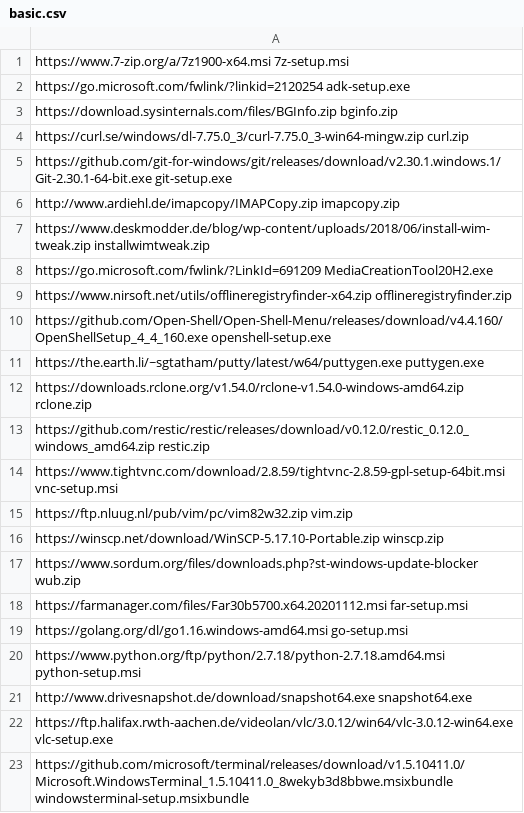
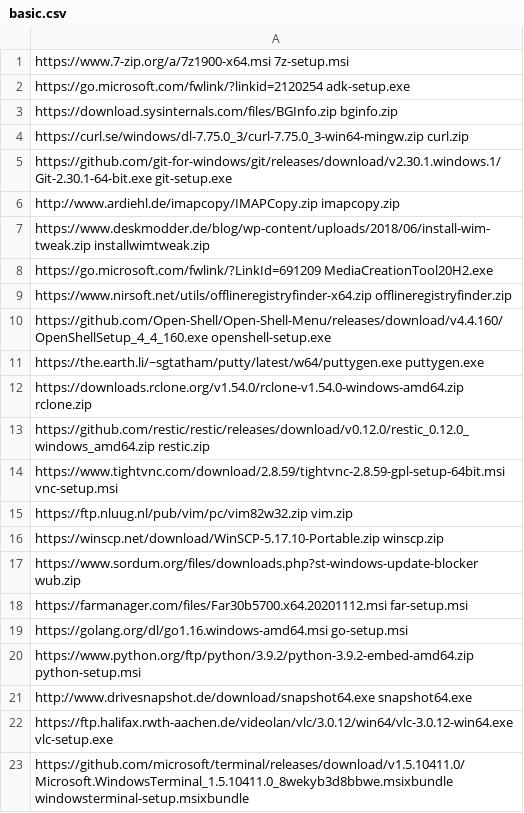
Before and after one commit to ronioncloud/w10install, a CSV file: software/basic.csv, drawn as a sheet.

```diff
--- a/software/basic.csv
+++ b/software/basic.csv
@@ -19,3 +19,3 @@ https://farmanager.com/files/Far30b5700.x64.20201112.msi far-setup.msi
 https://golang.org/dl/go1.16.windows-amd64.msi go-setup.msi
-https://www.python.org/ftp/python/2.7.18/python-2.7.18.amd64.msi python-setup.msi
+https://www.python.org/ftp/python/3.9.2/python-3.9.2-embed-amd64.zip python-setup.msi
 http://www.drivesnapshot.de/download/snapshot64.exe snapshot64.exe
```
Also changed, not shown: 2 other files.
